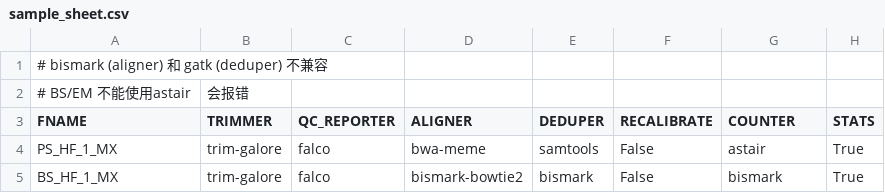
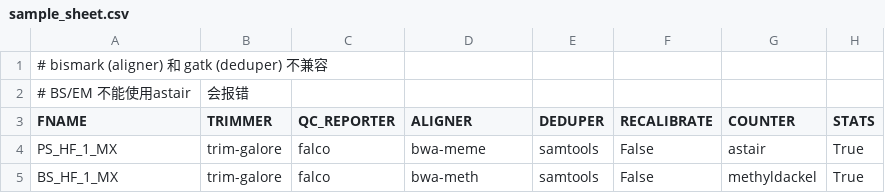
Before and after one commit to YuanfengZhang/dna_methylation_smk, a CSV file: config/sample_sheet.csv, drawn as a sheet.

```diff
--- a/config/sample_sheet.csv
+++ b/config/sample_sheet.csv
@@ -4,2 +4,2 @@ FNAME,TRIMMER,QC_REPORTER,ALIGNER,DEDUPER,RECALIBRATE,COUNTER,STATS
 PS_HF_1_MX,trim-galore,falco,bwa-meme,samtools,False,astair,True
-BS_HF_1_MX,trim-galore,falco,bismark-bowtie2,bismark,False,bismark,True
+BS_HF_1_MX,trim-galore,falco,bwa-meth,samtools,False,methyldackel,True
```
Also changed, not shown: 2 other files.
